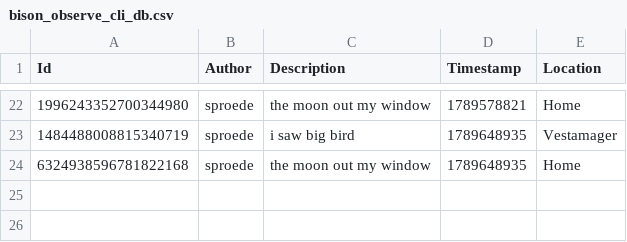
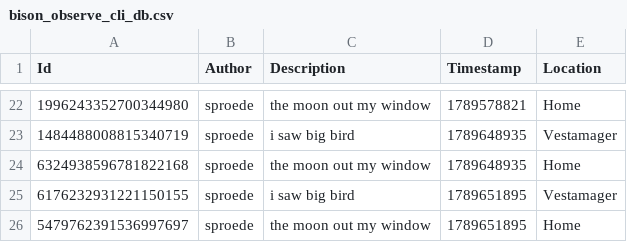
Before and after one commit to ITU-BDSA2026-GROUP18/Bison, a CSV file: data/bison_observe_cli_db.csv, drawn as a sheet; only a part is shown, gaps mark what is left out.

```diff
--- a/data/bison_observe_cli_db.csv
+++ b/data/bison_observe_cli_db.csv
@@ -24 +24,3 @@ Id,Author,Description,Timestamp,Location
 6324938596781822168,sproede,the moon out my window,1789648935,Home
+6176232931221150155,sproede,i saw big bird,1789651895,Vestamager
+5479762391536997697,sproede,the moon out my window,1789651895,Home
```
Also changed, not shown: 1 other file.
